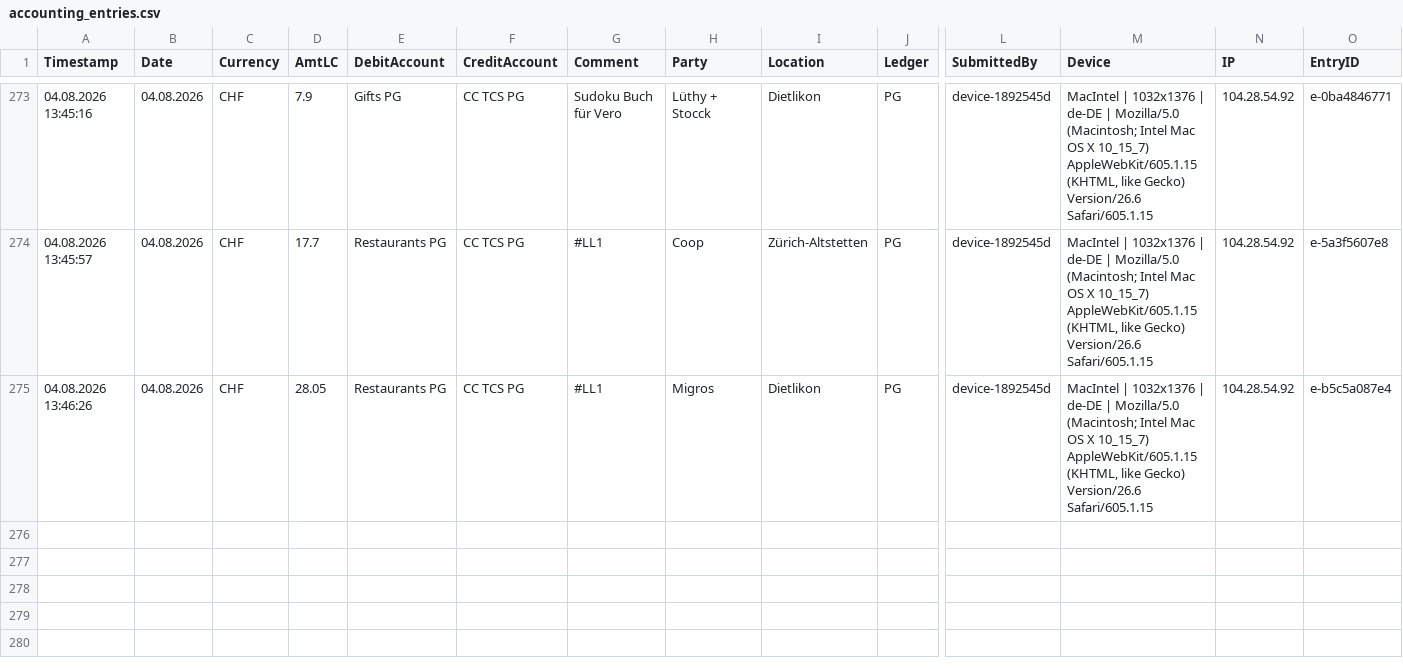
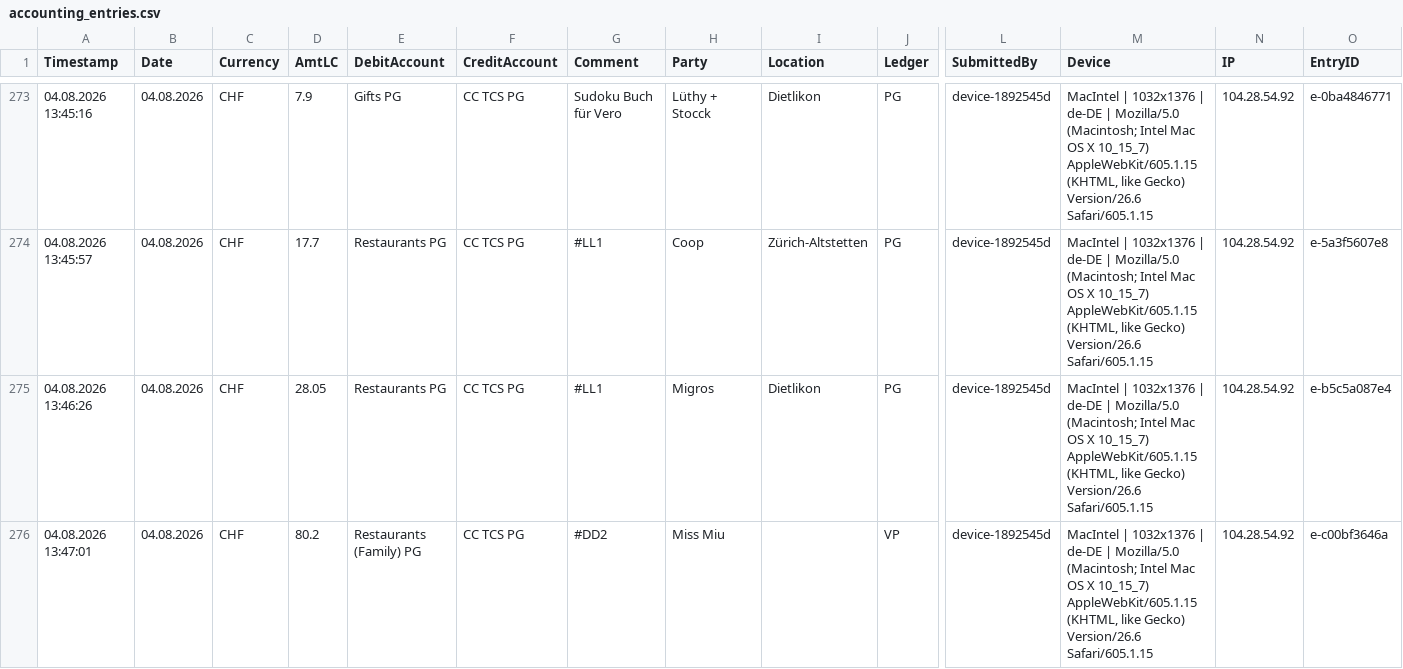
Before and after one commit to Munotstadt/accountingdatacollector, a CSV file: accounting_entries.csv, drawn as a sheet; only a part is shown, gaps mark what is left out; rows hold the shown columns only; the diff names each change by its address in the sheet, - before the commit and + after, or states it on an @@ line.

Commit message:
Add ledger entry 04.08.2026 · Miss Miu · CHF 80.2

```diff
--- a/accounting_entries.csv
+++ b/accounting_entries.csv
+row 276: 04.08.2026 13:47:01 | 04.08.2026 | CHF | 80.2 | Restaurants (Family) PG | CC TCS PG | #DD2 | Miss Miu |  | VP | device-1892545d | MacIntel | 1032x1376 | de-DE | Mozilla/5.0 (Macintosh; Intel Mac OS X 10_15_7) AppleWebKit/605.1.15 (KHTML, like Gecko) Version/26.6 Safari/605.1.15 | 104.28.54.92 | e-c00bf3646a
```
